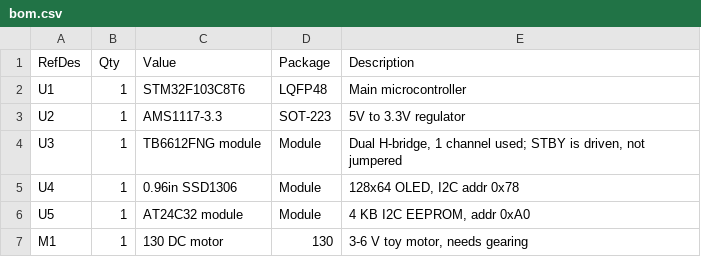
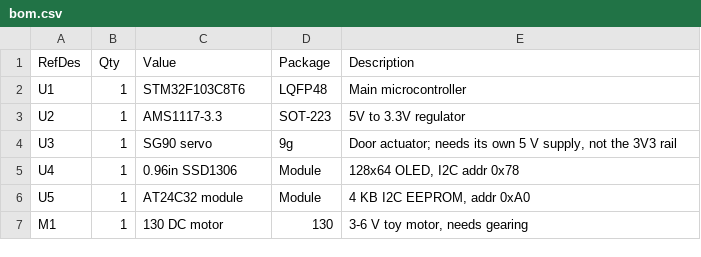
Before and after one commit to zeroSapher/AutoDoor, a CSV file: generated/bom.csv, drawn as a sheet; only a part is shown.

```diff
--- a/generated/bom.csv
+++ b/generated/bom.csv
@@ -3,3 +3,3 @@ U1,1,STM32F103C8T6,LQFP48,Main microcontroller
 U2,1,AMS1117-3.3,SOT-223,5V to 3.3V regulator
-U3,1,TB6612FNG module,Module,"Dual H-bridge, 1 channel used; STBY is driven, not jumpered"
+U3,1,SG90 servo,9g,"Door actuator; needs its own 5 V supply, not the 3V3 rail"
 U4,1,0.96in SSD1306,Module,"128x64 OLED, I2C addr 0x78"
```
Also changed, not shown: generated/mcu-pinout.csv, 7 other files.
